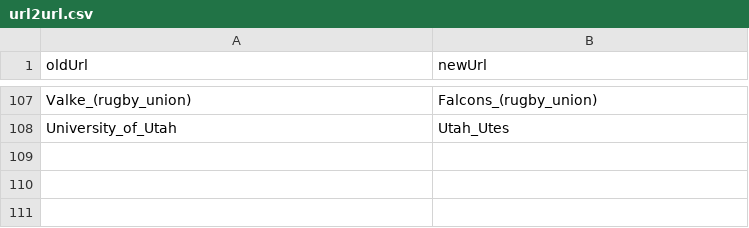
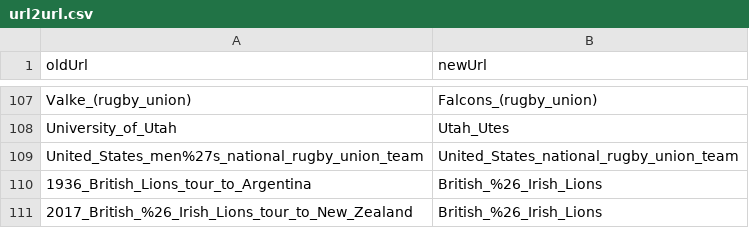
Before and after one commit to CompNet/RugbyScope, a CSV file: data/wikipedia/english/maps/url2url.csv, drawn as a sheet; only a part is shown, gaps mark what is left out; the diff names each change by its address in the sheet, - before the commit and + after, or states it on an @@ line.

```diff
--- a/data/wikipedia/english/maps/url2url.csv
+++ b/data/wikipedia/english/maps/url2url.csv
+row 109: United_States_men%27s_national_rugby_union_team | United_States_national_rugby_union_team
+row 110: 1936_British_Lions_tour_to_Argentina | British_%26_Irish_Lions
+row 111: 2017_British_%26_Irish_Lions_tour_to_New_Zealand | British_%26_Irish_Lions
```
Also changed, not shown: data/references/league/team_urls.csv, data/wikipedia/english/maps/new_teams.csv, 5 other files.
